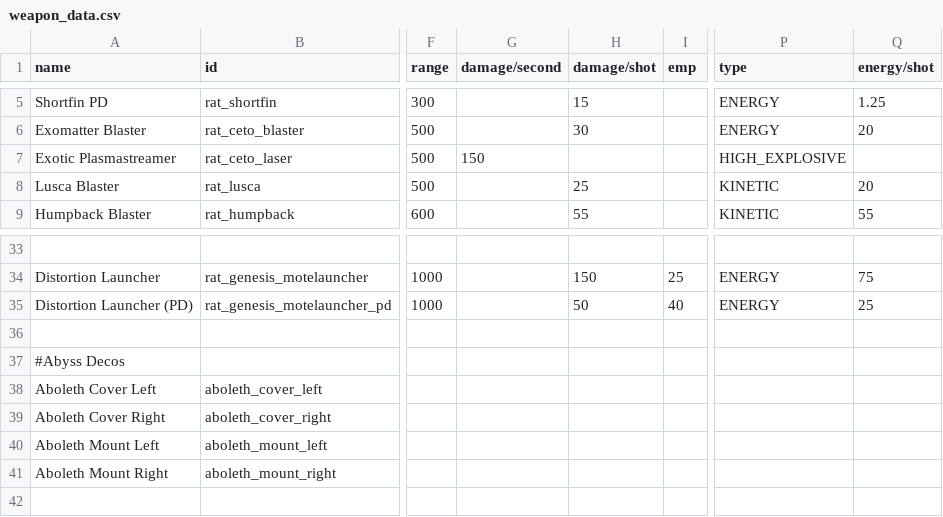
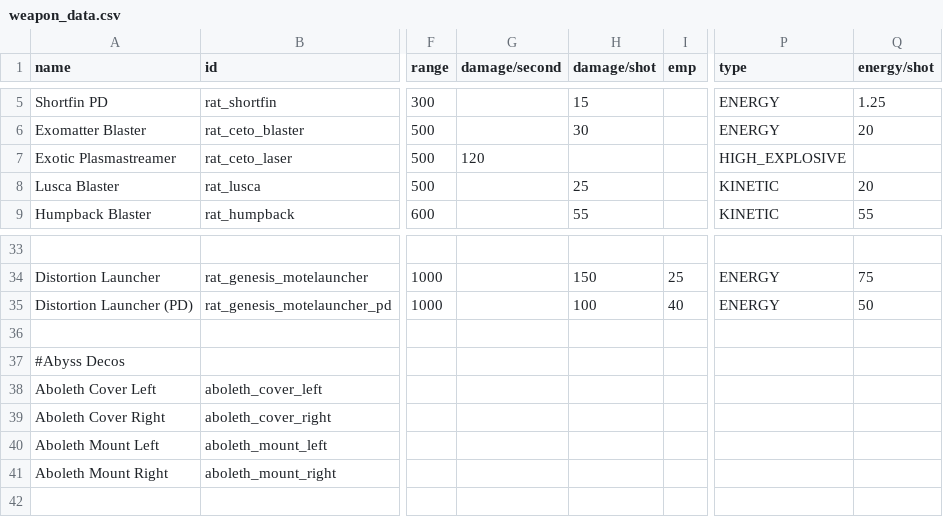
Before and after one commit to Lukas22041/Random-Assortment-of-Things, a CSV file: data/weapons/weapon_data.csv, drawn as a sheet; only a part is shown, gaps mark what is left out; the diff names each change by its address in the sheet, - before the commit and + after, or states it on an @@ line.

```diff
--- a/data/weapons/weapon_data.csv
+++ b/data/weapons/weapon_data.csv
-G7 (damage/second): 150
+G7 (damage/second): 120
-H35 (damage/shot): 50
+H35 (damage/shot): 100
-Q35 (energy/shot): 25
+Q35 (energy/shot): 50
```
Also changed, not shown: data/hulls/ship_data.csv, 7 other files.
